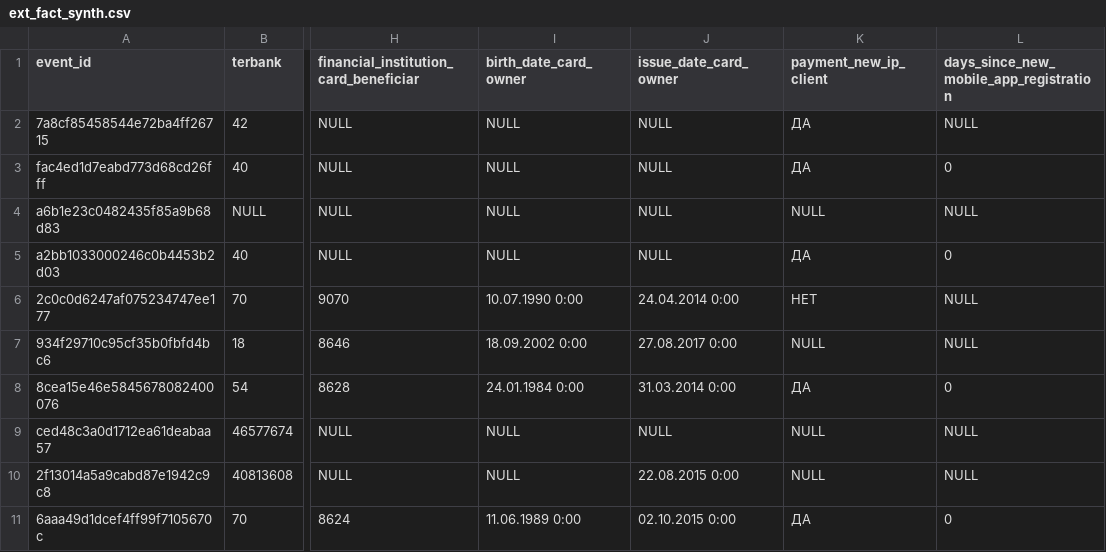
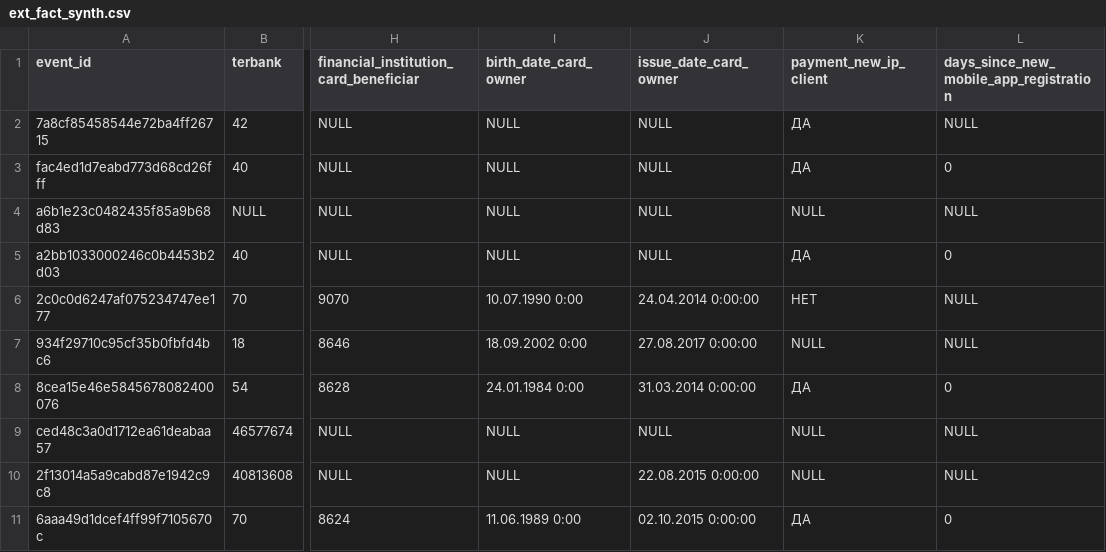
Before and after one commit to cyberforge12/sparker, a CSV file: ext_fact_synth.csv, drawn as a sheet; only a part is shown, gaps mark what is left out; the diff names each change by its address in the sheet, - before the commit and + after, or states it on an @@ line.

Commit message:
fxd csv

```diff
--- a/ext_fact_synth.csv
+++ b/ext_fact_synth.csv
-J6 (issue_date_card_owner): 24.04.2014 0:00
+J6 (issue_date_card_owner): 24.04.2014 0:00:00
-J7 (issue_date_card_owner): 27.08.2017 0:00
+J7 (issue_date_card_owner): 27.08.2017 0:00:00
-J8 (issue_date_card_owner): 31.03.2014 0:00
+J8 (issue_date_card_owner): 31.03.2014 0:00:00
-J10 (issue_date_card_owner): 22.08.2015 0:00
+J10 (issue_date_card_owner): 22.08.2015 0:00:00
-J11 (issue_date_card_owner): 02.10.2015 0:00
+J11 (issue_date_card_owner): 02.10.2015 0:00:00
```
